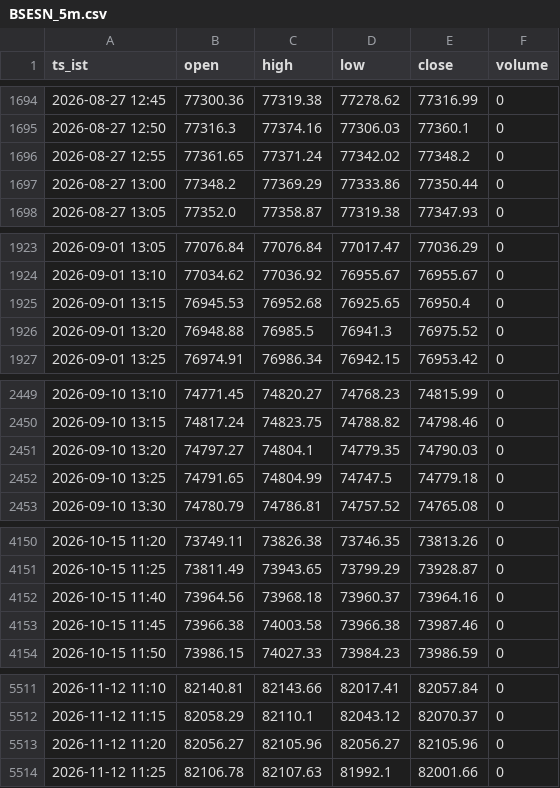
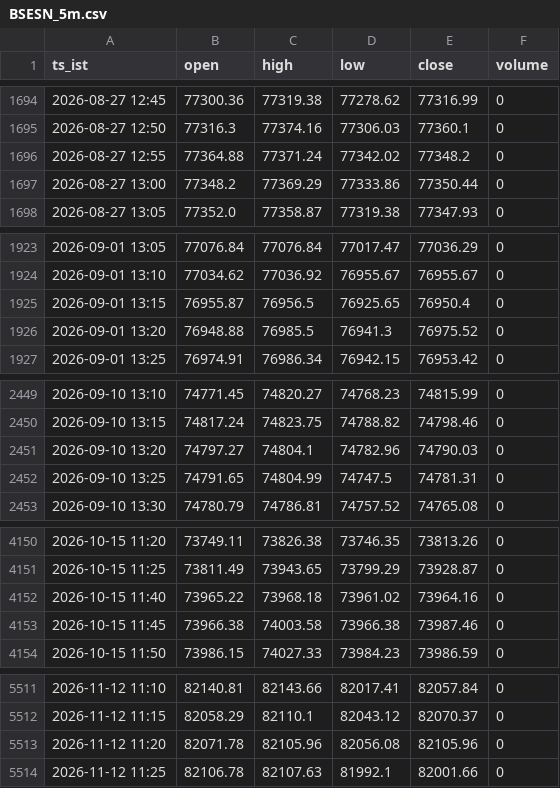
Before and after one commit to mng-unifize/market-files, a CSV file: data/intraday/BSESN_5m.csv, drawn as a sheet; only a part is shown, gaps mark what is left out; the diff covers the shown part only.

```diff
--- a/data/intraday/BSESN_5m.csv
+++ b/data/intraday/BSESN_5m.csv
@@ -1695,3 +1695,3 @@ ts_ist,open,high,low,close,volume
 2026-08-27 12:50,77316.3,77374.16,77306.03,77360.1,0
-2026-08-27 12:55,77361.65,77371.24,77342.02,77348.2,0
+2026-08-27 12:55,77364.88,77371.24,77342.02,77348.2,0
 2026-08-27 13:00,77348.2,77369.29,77333.86,77350.44,0
@@ -1924,3 +1924,3 @@ ts_ist,open,high,low,close,volume
 2026-09-01 13:10,77034.62,77036.92,76955.67,76955.67,0
-2026-09-01 13:15,76945.53,76952.68,76925.65,76950.4,0
+2026-09-01 13:15,76955.87,76956.5,76925.65,76950.4,0
 2026-09-01 13:20,76948.88,76985.5,76941.3,76975.52,0
@@ -2450,4 +2450,4 @@ ts_ist,open,high,low,close,volume
 2026-09-10 13:15,74817.24,74823.75,74788.82,74798.46,0
-2026-09-10 13:20,74797.27,74804.1,74779.35,74790.03,0
-2026-09-10 13:25,74791.65,74804.99,74747.5,74779.18,0
+2026-09-10 13:20,74797.27,74804.1,74782.96,74790.03,0
+2026-09-10 13:25,74791.65,74804.99,74747.5,74781.31,0
 2026-09-10 13:30,74780.79,74786.81,74757.52,74765.08,0
@@ -4151,3 +4151,3 @@ ts_ist,open,high,low,close,volume
 2026-10-15 11:25,73811.49,73943.65,73799.29,73928.87,0
-2026-10-15 11:40,73964.56,73968.18,73960.37,73964.16,0
+2026-10-15 11:40,73965.22,73968.18,73961.02,73964.16,0
 2026-10-15 11:45,73966.38,74003.58,73966.38,73987.46,0
@@ -5512,3 +5512,3 @@ ts_ist,open,high,low,close,volume
 2026-11-12 11:15,82058.29,82110.1,82043.12,82070.37,0
-2026-11-12 11:20,82056.27,82105.96,82056.27,82105.96,0
+2026-11-12 11:20,82071.78,82105.96,82056.08,82105.96,0
 2026-11-12 11:25,82106.78,82107.63,81992.1,82001.66,0
```
Also changed, not shown: 23 edited cells elsewhere in this file, data/intraday/NSEBANK_5m.csv, data/intraday/NSEI_5m.csv.
